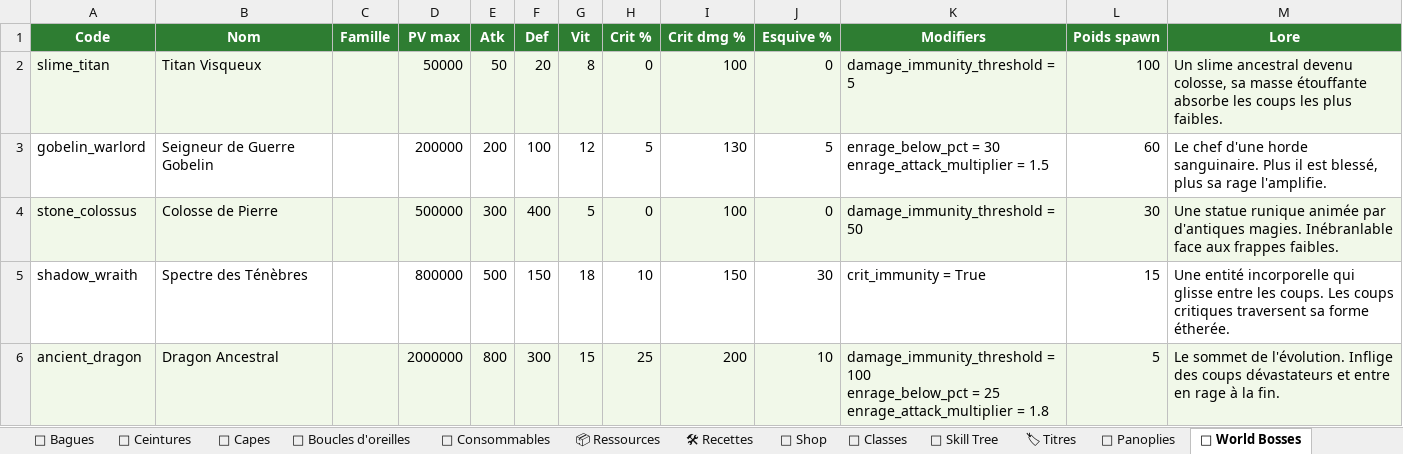
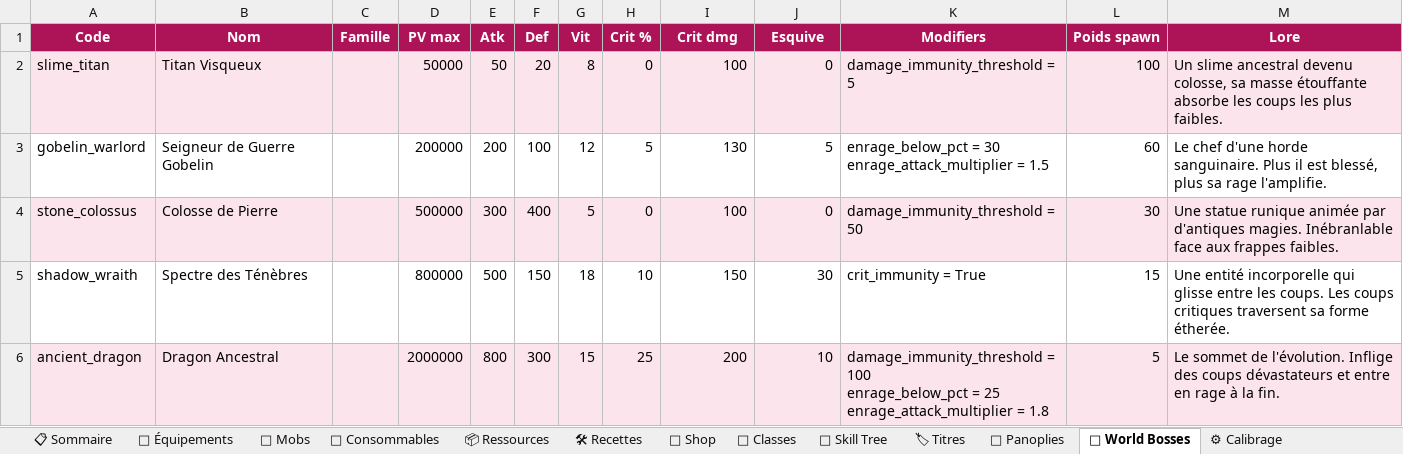
Before and after one commit to AltanDURAN/SakuraLeveling, an Excel workbook: docs/sakura_content.xlsx, sheet 🐉 World Bosses, drawn as a sheet; values as stored, in another font and other column widths than the file's, no borders; the diff names each change by its address in the sheet, - before the commit and + after, or states it on an @@ line.

```diff
--- a/docs/sakura_content.xlsx (sheet 🐉 World Bosses)
+++ b/docs/sakura_content.xlsx (sheet 🐉 World Bosses)
-sheet tab: 🧥 Capes
+sheet tab: ⚙ Calibrage
-sheet tab: 💍 Bagues
-sheet tab: 🧵 Ceintures
-sheet tab: 🦻 Boucles d'oreilles
+sheet tab: 🎽 Équipements
@@ sheet tab order changed: 📋 Sommaire | 🎽 Équipements | 👹 Mobs | 🧪 Consommables | 📦 Ressources | 🛠 Recettes | 🏪 Shop | 🧬 Classes | 🌳 Skill Tree | 🏷 Titres | 🌸 Panoplies | 🐉 World Bosses | ⚙ Calibrage @@
-A1:M1 fill: #2E7D32
+A1:M1 fill: #AD1457
-I1: Crit dmg %
+I1: Crit dmg
-J1: Esquive %
+J1: Esquive
```
Also changed, not shown: sheet ⚙ Calibrage, sheet 👹 Mobs, sheet 📋 Sommaire, sheet 🧬 Classes, sheet 🏪 Shop, sheet 🌳 Skill Tree, 5 more sheets, other sheet tabs, 2 other files.
